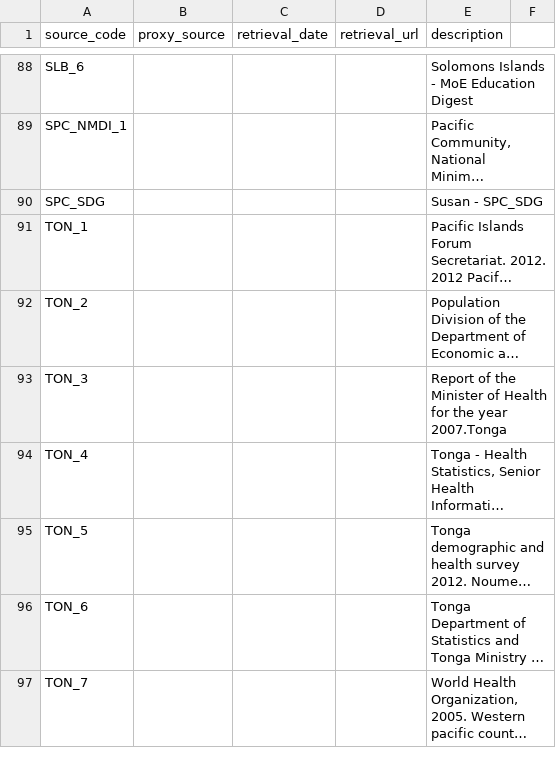
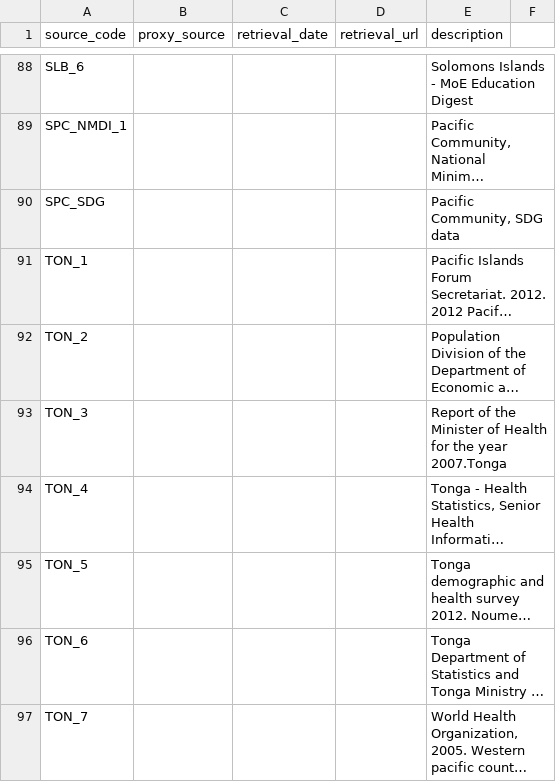
Before and after one commit to dumparkltd/state-of-the-world-data, a CSV file: data/sources_v3-1.csv, drawn as a sheet; only a part is shown, gaps mark what is left out; long unchanged cells end in …; the diff names each change by its address in the sheet, - before the commit and + after, or states it on an @@ line.

Commit message:
update SPC_SDG description

```diff
--- a/data/sources_v3-1.csv
+++ b/data/sources_v3-1.csv
-E90 (description): Susan - SPC_SDG
+E90 (description): Pacific Community, SDG data
```
